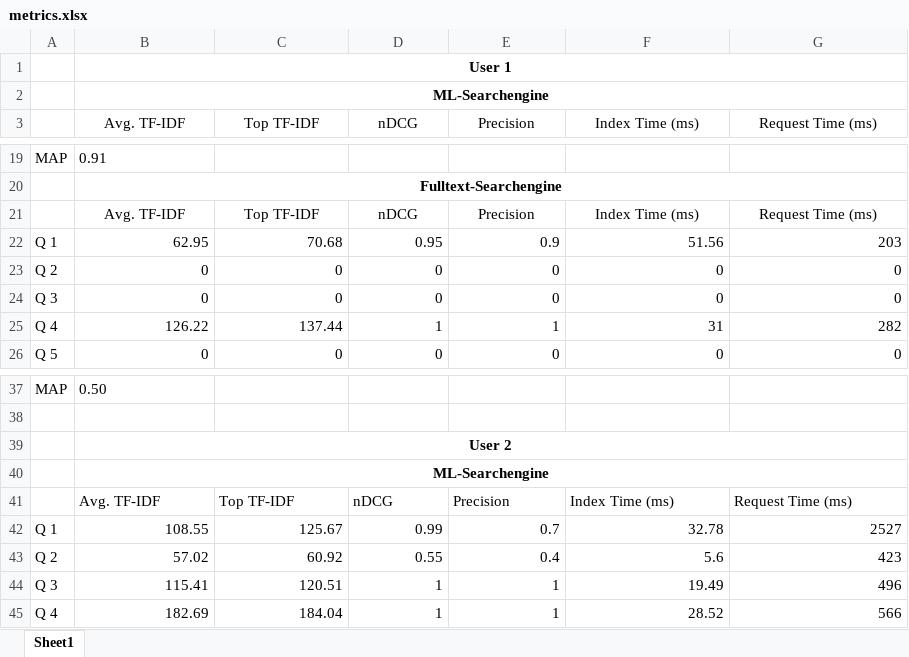
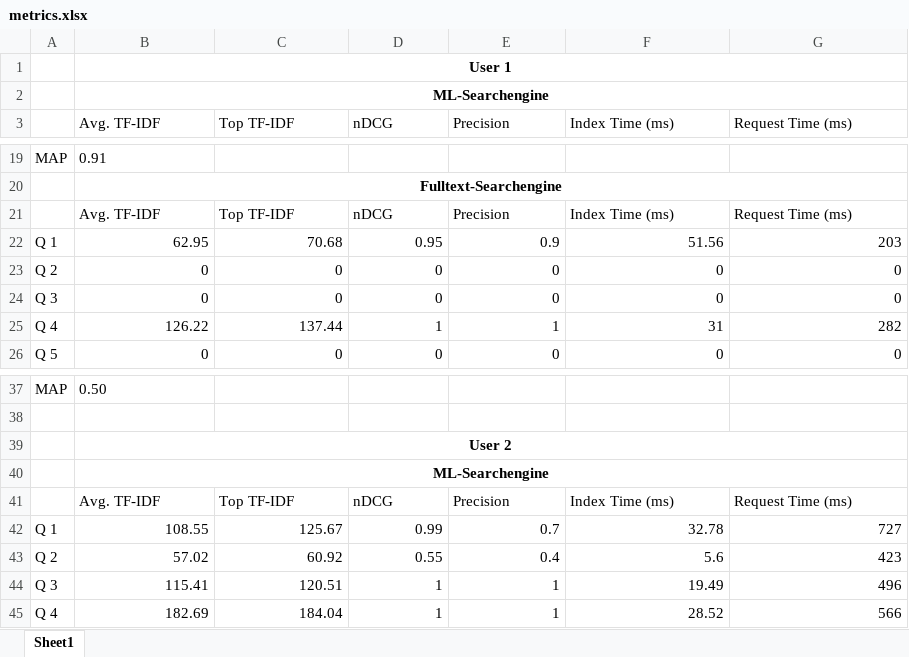
Before and after one commit to xD33m/BA_Jupyter_Notebook, an Excel workbook: metrics.xlsx, sheet Sheet1, drawn as a sheet; only a part is shown, gaps mark what is left out; values as stored, in another font and other column widths than the file's, no borders; the diff covers the shown part only; the diff names each change by its address in the sheet, - before the commit and + after, or states it on an @@ line.

```diff
--- a/metrics.xlsx (sheet Sheet1)
+++ b/metrics.xlsx (sheet Sheet1)
-B3:G3 alignment: center
+B3:G3 alignment: left
-B21:G21 alignment: center
+B21:G21 alignment: left
-G42 (Request Time (ms)): 2527
+G42 (Request Time (ms)): 727
```
Also changed, not shown: 152 added rows elsewhere in this sheet.
